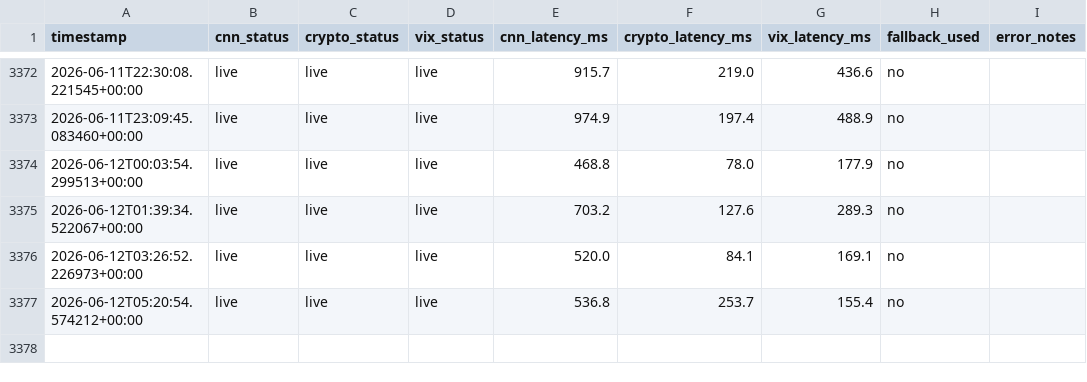
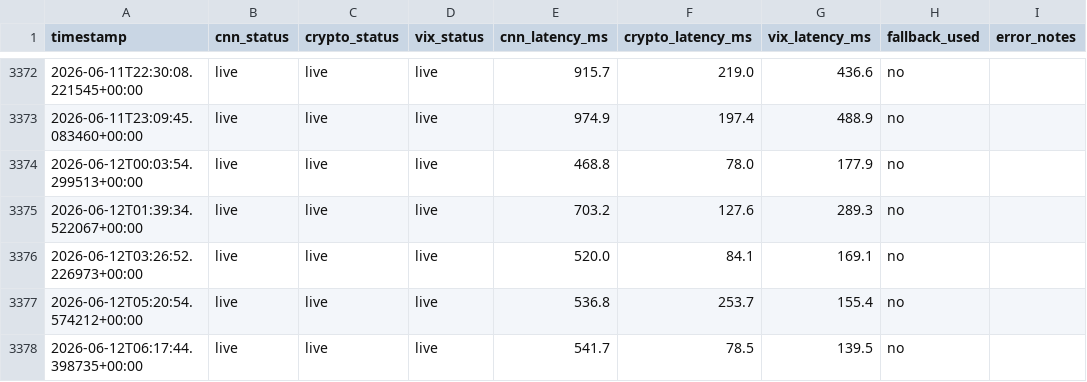
Before and after one commit to akgularda/Cloudy-Shiny, a CSV file: feed_health.csv, drawn as a sheet; only a part is shown, gaps mark what is left out; the diff names each change by its address in the sheet, - before the commit and + after, or states it on an @@ line.

```diff
--- a/feed_health.csv
+++ b/feed_health.csv
+row 3378: 2026-06-12T06:17:44.398735+00:00 | live | live | live | 541.7 | 78.5 | 139.5 | no
```
Also changed, not shown: sentiment_data.csv, 1 other file.
